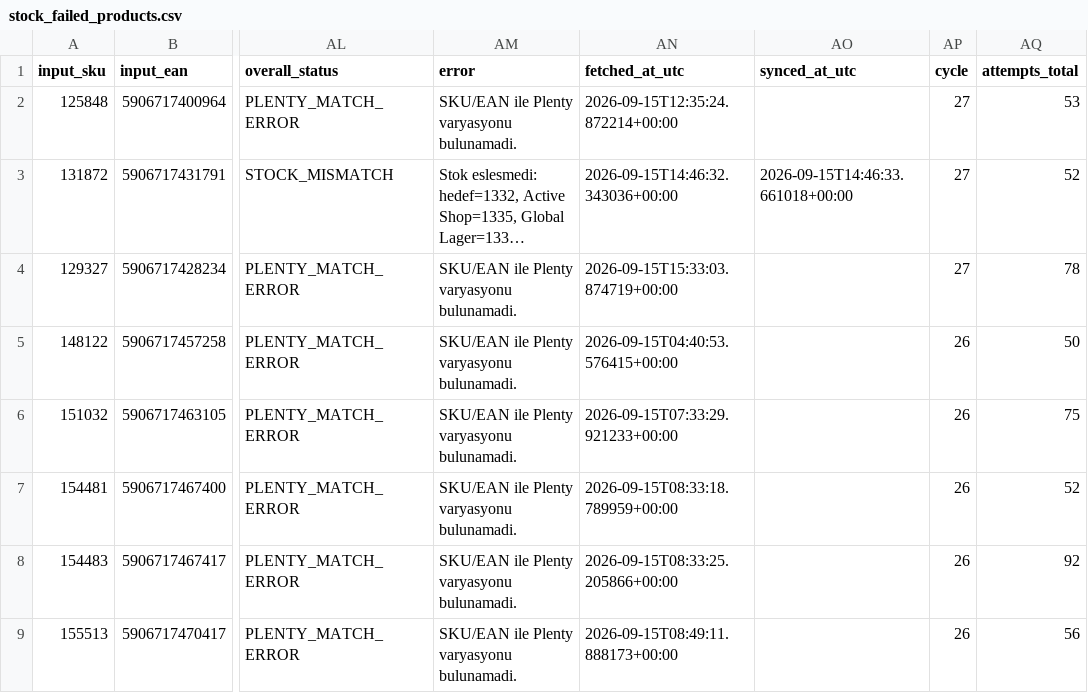
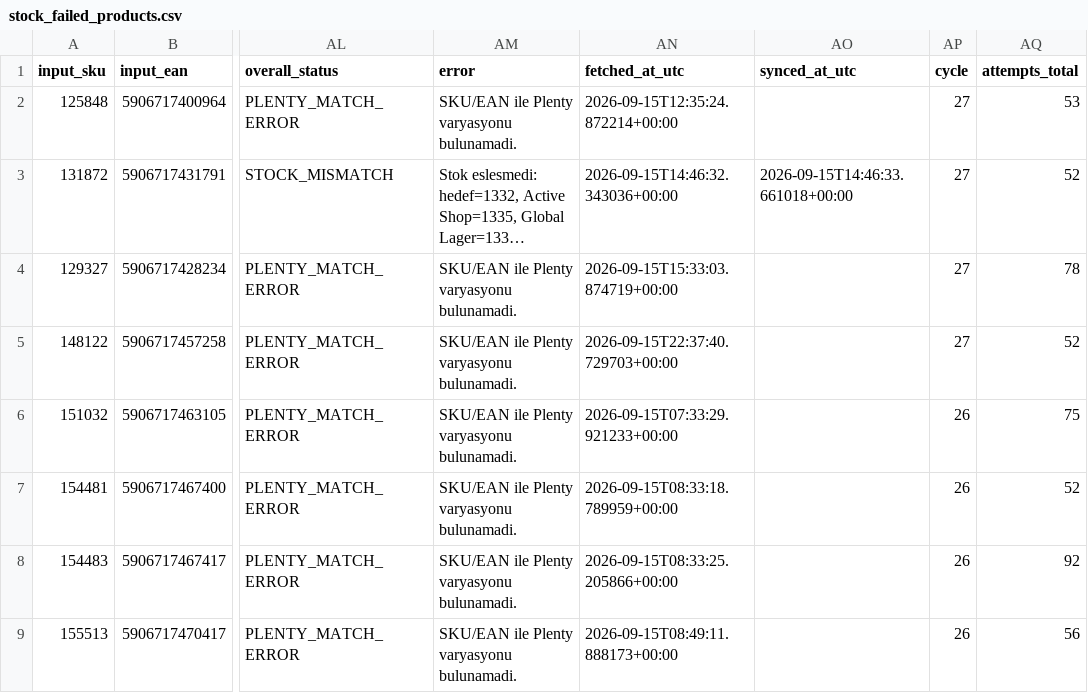
Before and after one commit to globalfriseur/GlobalStokFiyat, a CSV file: output/stock_failed_products.csv, drawn as a sheet; only a part is shown, gaps mark what is left out; long unchanged cells end in …; the diff names each change by its address in the sheet, - before the commit and + after, or states it on an @@ line.

```diff
--- a/output/stock_failed_products.csv
+++ b/output/stock_failed_products.csv
-AN5 (fetched_at_utc): 2026-09-15T04:40:53.576415+00:00
+AN5 (fetched_at_utc): 2026-09-15T22:37:40.729703+00:00
-AP5 (cycle): 26
+AP5 (cycle): 27
-AQ5 (attempts_total): 50
+AQ5 (attempts_total): 52
```
Also changed, not shown: 3 other files.
